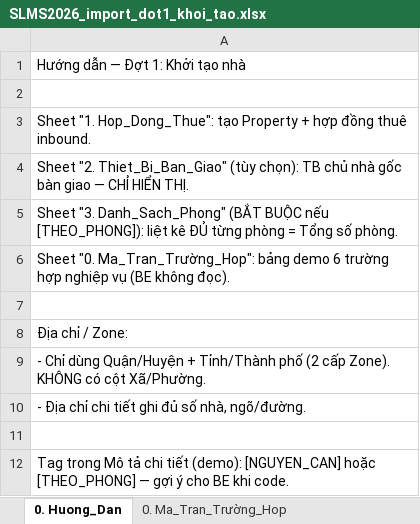
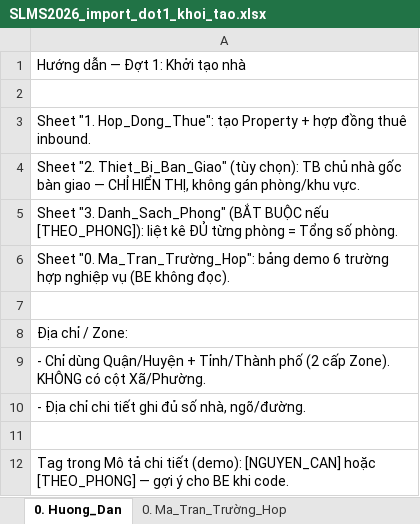
Before and after one commit to gowahskoja113/Sub-leasing-managemant-system, an Excel workbook: docs/SLMS2026_import_dot1_khoi_tao.xlsx, sheet 0. Huong_Dan, drawn as a sheet; values as stored, in another font and other column widths than the file's, no borders; the diff names each change by its address in the sheet, - before the commit and + after, or states it on an @@ line.

```diff
--- a/docs/SLMS2026_import_dot1_khoi_tao.xlsx (sheet 0. Huong_Dan)
+++ b/docs/SLMS2026_import_dot1_khoi_tao.xlsx (sheet 0. Huong_Dan)
-A4: …CHỈ HIỂN THỊ.
+A4: …CHỈ HIỂN THỊ, không gán phòng/khu vực.
```
Also changed, not shown: sheet 2. Thiet_Bi_Ban_Giao, 4 other files.
